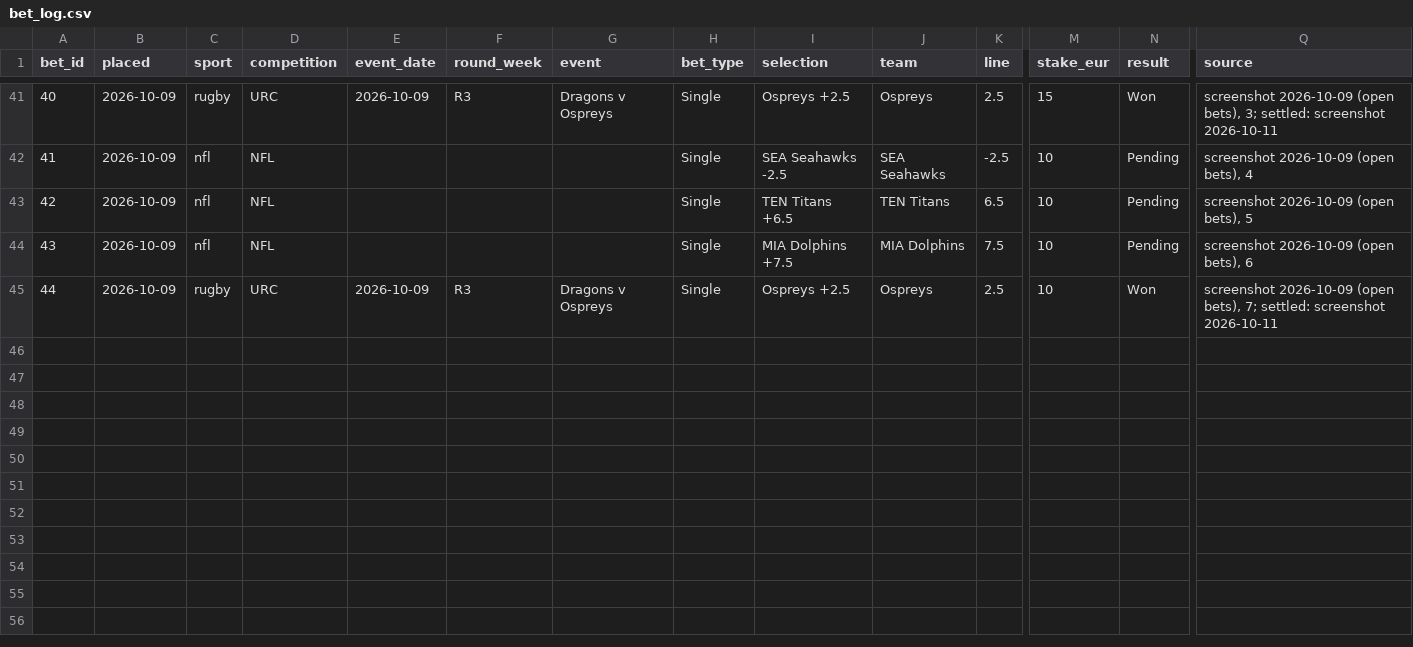
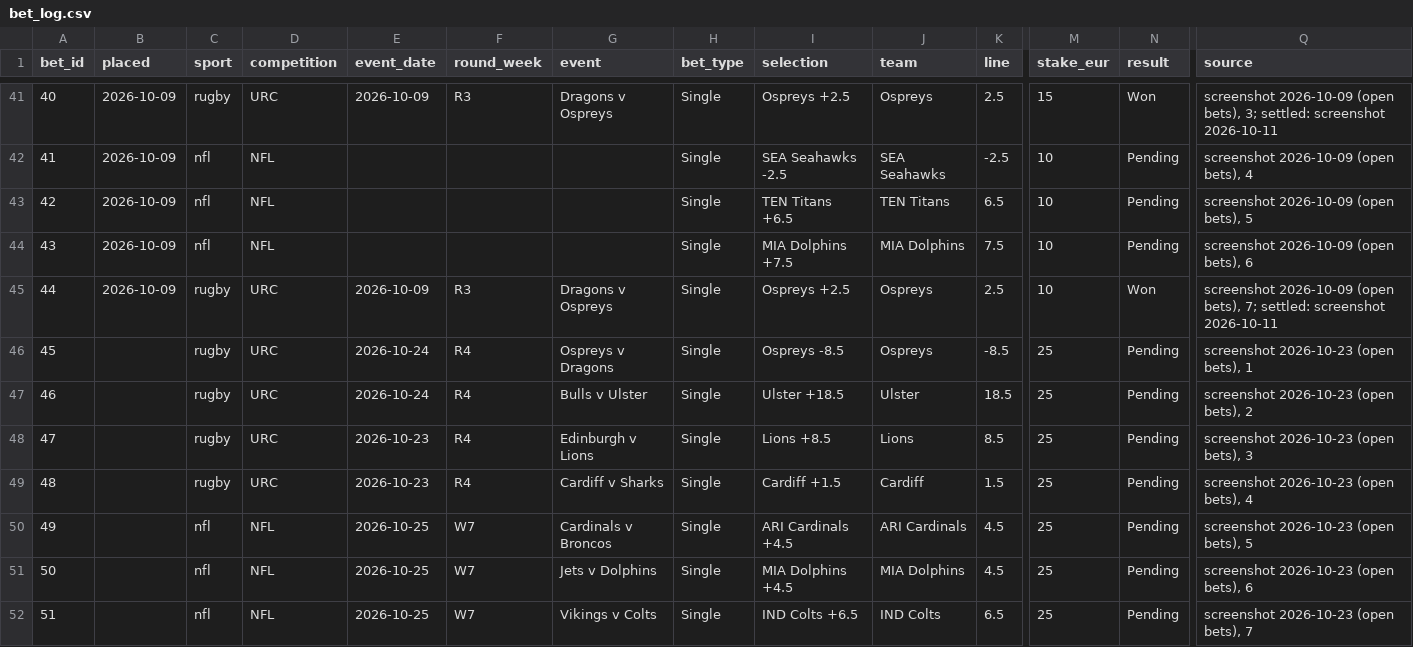
Before and after one commit to ZeNoonan/Research, a CSV file: bets/bet_log.csv, drawn as a sheet; only a part is shown, gaps mark what is left out; rows hold the shown columns only; the diff names each change by its address in the sheet, - before the commit and + after, or states it on an @@ line.

```diff
--- a/bets/bet_log.csv
+++ b/bets/bet_log.csv
+row 46: 45 |  | rugby | URC | 2026-10-24 | R4 | Ospreys v Dragons | Single | Ospreys -8.5 | Ospreys | -8.5 | 25 | Pending | screenshot 2026-10-23 (open bets), 1
+row 47: 46 |  | rugby | URC | 2026-10-24 | R4 | Bulls v Ulster | Single | Ulster +18.5 | Ulster | 18.5 | 25 | Pending | screenshot 2026-10-23 (open bets), 2
+row 48: 47 |  | rugby | URC | 2026-10-23 | R4 | Edinburgh v Lions | Single | Lions +8.5 | Lions | 8.5 | 25 | Pending | screenshot 2026-10-23 (open bets), 3
+row 49: 48 |  | rugby | URC | 2026-10-23 | R4 | Cardiff v Sharks | Single | Cardiff +1.5 | Cardiff | 1.5 | 25 | Pending | screenshot 2026-10-23 (open bets), 4
+row 50: 49 |  | nfl | NFL | 2026-10-25 | W7 | Cardinals v Broncos | Single | ARI Cardinals +4.5 | ARI Cardinals | 4.5 | 25 | Pending | screenshot 2026-10-23 (open bets), 5
+row 51: 50 |  | nfl | NFL | 2026-10-25 | W7 | Jets v Dolphins | Single | MIA Dolphins +4.5 | MIA Dolphins | 4.5 | 25 | Pending | screenshot 2026-10-23 (open bets), 6
+row 52: 51 |  | nfl | NFL | 2026-10-25 | W7 | Vikings v Colts | Single | IND Colts +6.5 | IND Colts | 6.5 | 25 | Pending | screenshot 2026-10-23 (open bets), 7
```
Also changed, not shown: 1 other file.
